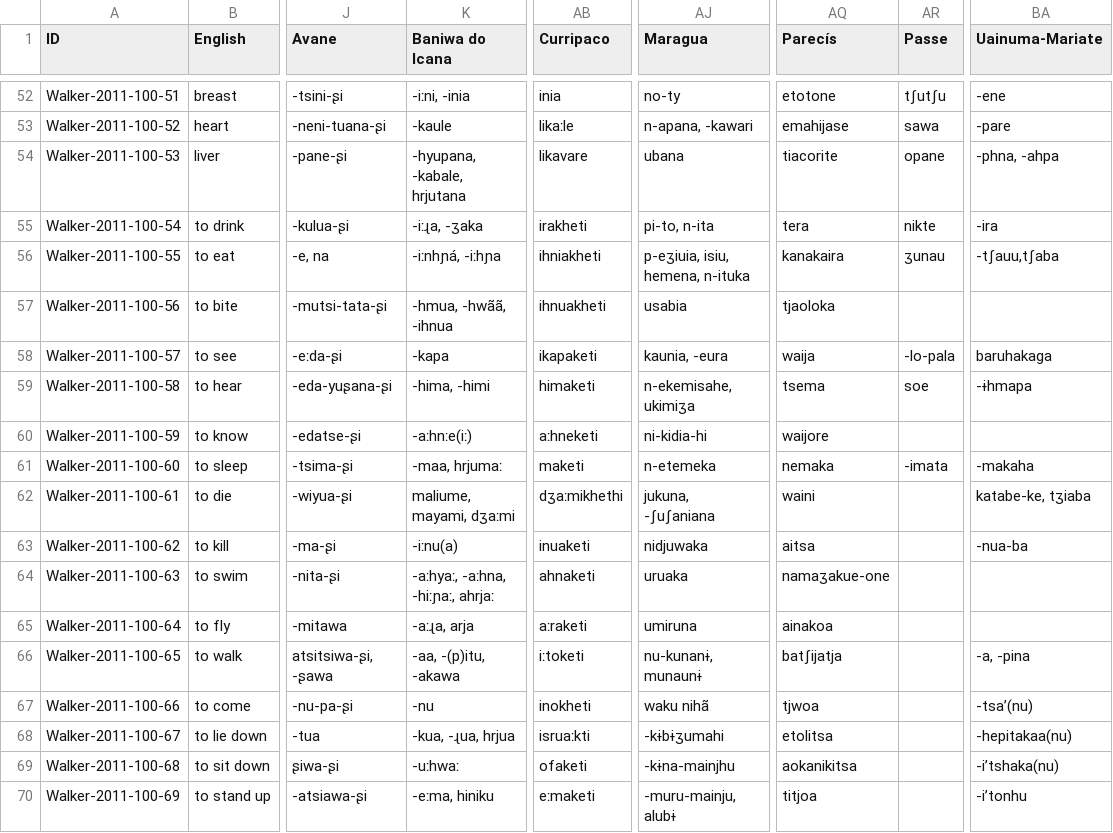
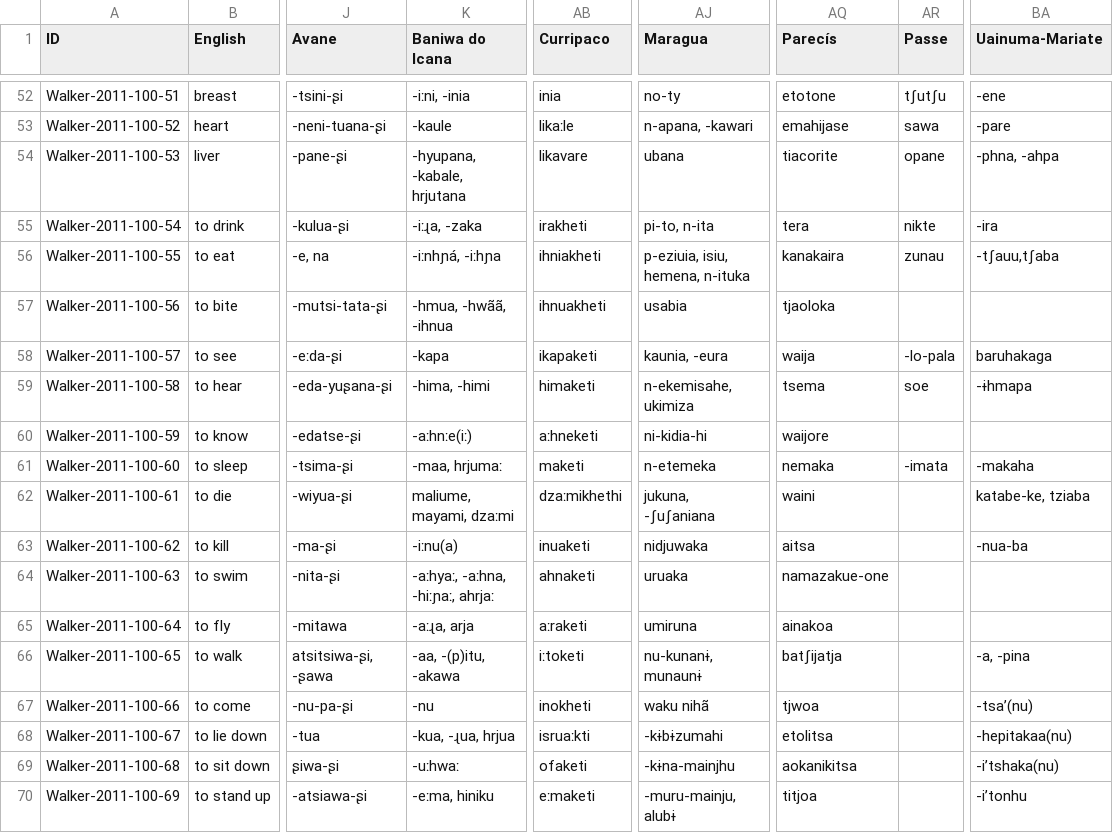
Before and after one commit to lexibank/walkerarawakan, a TSV file: raw/Arawakan-lexemes.tsv, drawn as a sheet; only a part is shown, gaps mark what is left out; the diff covers the shown part only; the diff names each change by its address in the sheet, - before the commit and + after, or states it on an @@ line.

```diff
--- a/raw/Arawakan-lexemes.tsv
+++ b/raw/Arawakan-lexemes.tsv
-K55 (Baniwa do Icana): -iːɻa, -ʒaka
+K55 (Baniwa do Icana): -iːɻa, -zaka
-AJ56 (Maragua): p-eʒiuia, isiu, hemena, n-ituka
+AJ56 (Maragua): p-eziuia, isiu, hemena, n-ituka
-AR56 (Passe): ʒunau
+AR56 (Passe): zunau
-AJ59 (Maragua): n-ekemisahe, ukimiʒa
+AJ59 (Maragua): n-ekemisahe, ukimiza
-K62 (Baniwa do Icana): maliume, mayami, dʒaːmi
+K62 (Baniwa do Icana): maliume, mayami, dzaːmi
-AB62 (Curripaco): dʒaːmikhethi
+AB62 (Curripaco): dzaːmikhethi
-BA62 (Uainuma-Mariate): katabe-ke, tʒiaba
+BA62 (Uainuma-Mariate): katabe-ke, tziaba
-AQ64 (Parecís): namaʒakue-one
+AQ64 (Parecís): namazakue-one
-AJ68 (Maragua): -kɨbɨʒumahi
+AJ68 (Maragua): -kɨbɨzumahi
```
Also changed, not shown: 45 edited cells elsewhere in this file, etc/orthography.tsv, 4 other files.
